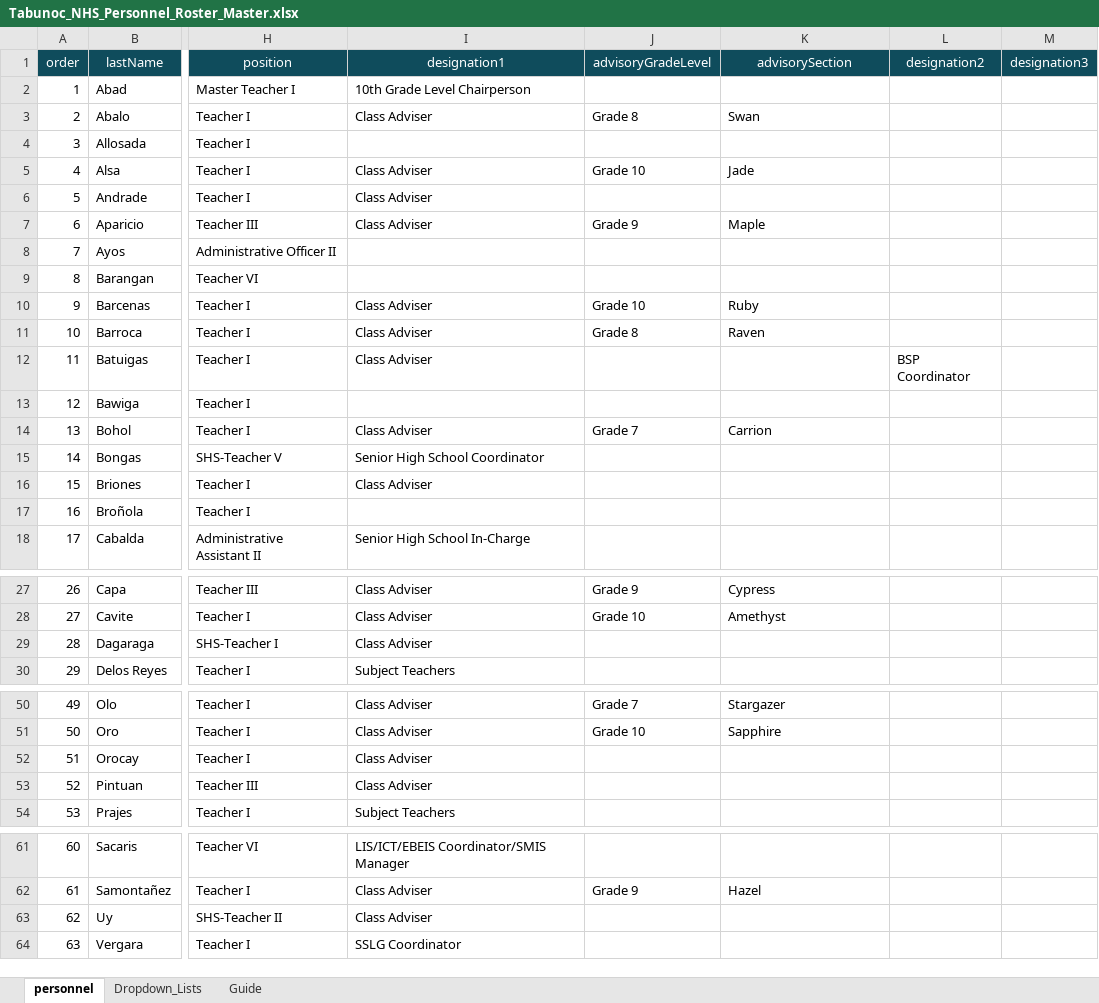
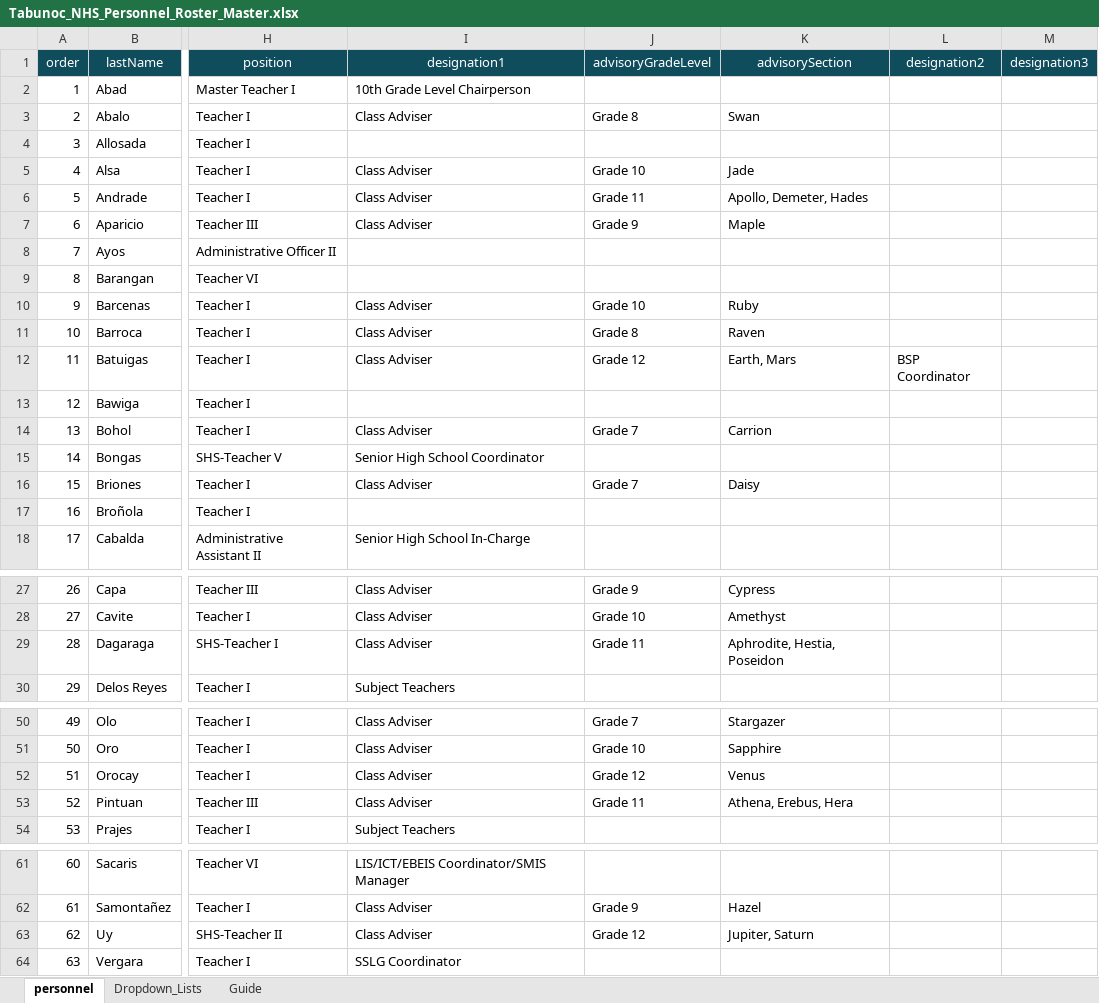
Before and after one commit to tr56seeker/tabunoc-nhs-website, an Excel workbook: public/data/Tabunoc_NHS_Personnel_Roster_Master.xlsx, sheet personnel, drawn as a sheet; only a part is shown, gaps mark what is left out; values as stored, in another font and other column widths than the file's, no borders; table styles not drawn; the diff names each change by its address in the sheet, - before the commit and + after, or states it on an @@ line.

Commit message:
Update organizational personnel

```diff
--- a/public/data/Tabunoc_NHS_Personnel_Roster_Master.xlsx (sheet personnel)
+++ b/public/data/Tabunoc_NHS_Personnel_Roster_Master.xlsx (sheet personnel)
-J6 (advisoryGradeLevel): (empty)
+J6 (advisoryGradeLevel): Grade 11
-K6 (advisorySection): (empty)
+K6 (advisorySection): Apollo, Demeter, Hades
-J12 (advisoryGradeLevel): (empty)
+J12 (advisoryGradeLevel): Grade 12
-K12 (advisorySection): (empty)
+K12 (advisorySection): Earth, Mars
-J16 (advisoryGradeLevel): (empty)
+J16 (advisoryGradeLevel): Grade 7
-K16 (advisorySection): (empty)
+K16 (advisorySection): Daisy
-J29 (advisoryGradeLevel): (empty)
+J29 (advisoryGradeLevel): Grade 11
-K29 (advisorySection): (empty)
+K29 (advisorySection): Aphrodite, Hestia, Poseidon
-J52 (advisoryGradeLevel): (empty)
+J52 (advisoryGradeLevel): Grade 12
-K52 (advisorySection): (empty)
+K52 (advisorySection): Venus
-J53 (advisoryGradeLevel): (empty)
+J53 (advisoryGradeLevel): Grade 11
-K53 (advisorySection): (empty)
+K53 (advisorySection): Athena, Erebus, Hera
-J63 (advisoryGradeLevel): (empty)
+J63 (advisoryGradeLevel): Grade 12
-K63 (advisorySection): (empty)
+K63 (advisorySection): Jupiter, Saturn
```
Also changed, not shown: 2 other files.
